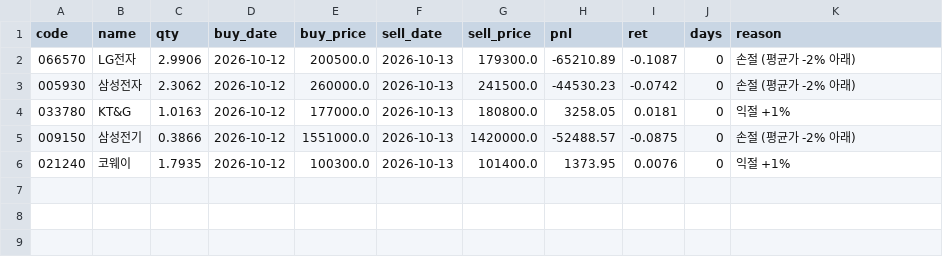
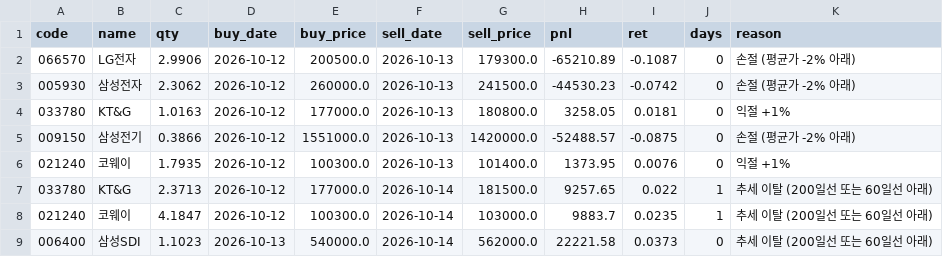
Before and after one commit to thd051130-crypto/-2easy-stock, a CSV file: paper/kr/rulebook/trades.csv, drawn as a sheet; the diff names each change by its address in the sheet, - before the commit and + after, or states it on an @@ line.

```diff
--- a/paper/kr/rulebook/trades.csv
+++ b/paper/kr/rulebook/trades.csv
+row 7: 033780 | KT&G | 2.3713 | 2026-10-12 | 177000.0 | 2026-10-14 | 181500.0 | 9257.65 | 0.022 | 1 | 추세 이탈 (200일선 또는 60일선 아래)
+row 8: 021240 | 코웨이 | 4.1847 | 2026-10-12 | 100300.0 | 2026-10-14 | 103000.0 | 9883.7 | 0.0235 | 1 | 추세 이탈 (200일선 또는 60일선 아래)
+row 9: 006400 | 삼성SDI | 1.1023 | 2026-10-13 | 540000.0 | 2026-10-14 | 562000.0 | 22221.58 | 0.0373 | 0 | 추세 이탈 (200일선 또는 60일선 아래)
```
Also changed, not shown: 8 other files.
